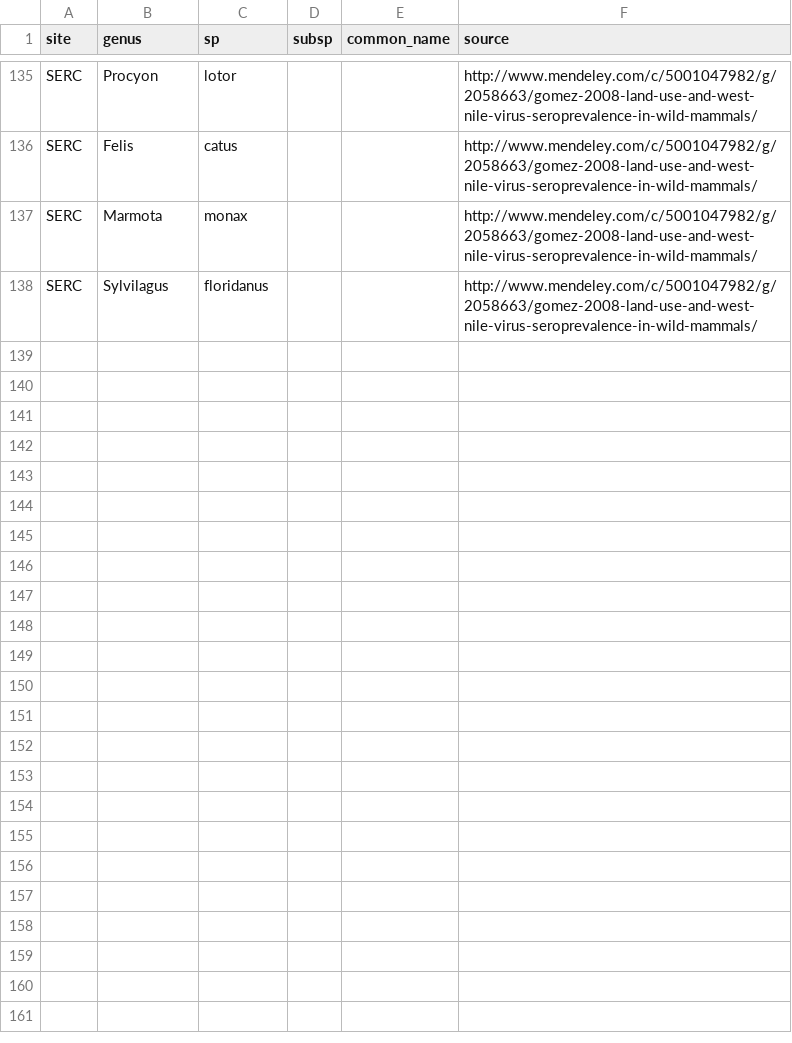
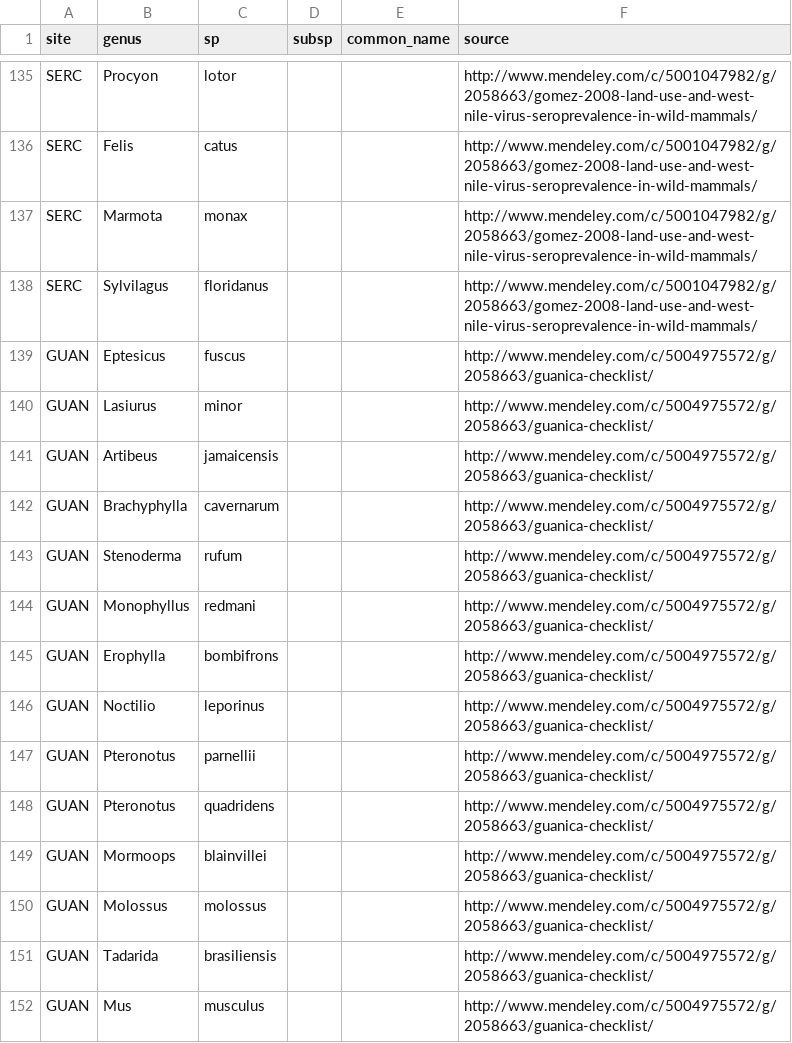
Before and after one commit to fluby/neonetods, a CSV file: data/sp_list_mammals.csv, drawn as a sheet; only a part is shown, gaps mark what is left out; the diff names each change by its address in the sheet, - before the commit and + after, or states it on an @@ line.

Commit message:
updated sp_list_mammals.csv for GUAN -KL

```diff
--- a/data/sp_list_mammals.csv
+++ b/data/sp_list_mammals.csv
+row 139: GUAN | Eptesicus | fuscus |  |  | http://www.mendeley.com/c/5004975572/g/2058663/guanica-checklist/
+row 140: GUAN | Lasiurus | minor |  |  | http://www.mendeley.com/c/5004975572/g/2058663/guanica-checklist/
+row 141: GUAN | Artibeus | jamaicensis |  |  | http://www.mendeley.com/c/5004975572/g/2058663/guanica-checklist/
+row 142: GUAN | Brachyphylla | cavernarum |  |  | http://www.mendeley.com/c/5004975572/g/2058663/guanica-checklist/
+row 143: GUAN | Stenoderma | rufum |  |  | http://www.mendeley.com/c/5004975572/g/2058663/guanica-checklist/
+row 144: GUAN | Monophyllus | redmani |  |  | http://www.mendeley.com/c/5004975572/g/2058663/guanica-checklist/
+row 145: GUAN | Erophylla | bombifrons |  |  | http://www.mendeley.com/c/5004975572/g/2058663/guanica-checklist/
+row 146: GUAN | Noctilio | leporinus |  |  | http://www.mendeley.com/c/5004975572/g/2058663/guanica-checklist/
+row 147: GUAN | Pteronotus | parnellii |  |  | http://www.mendeley.com/c/5004975572/g/2058663/guanica-checklist/
+row 148: GUAN | Pteronotus | quadridens |  |  | http://www.mendeley.com/c/5004975572/g/2058663/guanica-checklist/
+row 149: GUAN | Mormoops | blainvillei |  |  | http://www.mendeley.com/c/5004975572/g/2058663/guanica-checklist/
+row 150: GUAN | Molossus | molossus |  |  | http://www.mendeley.com/c/5004975572/g/2058663/guanica-checklist/
+row 151: GUAN | Tadarida | brasiliensis |  |  | http://www.mendeley.com/c/5004975572/g/2058663/guanica-checklist/
+row 152: GUAN | Mus | musculus |  |  | http://www.mendeley.com/c/5004975572/g/2058663/guanica-checklist/
```
